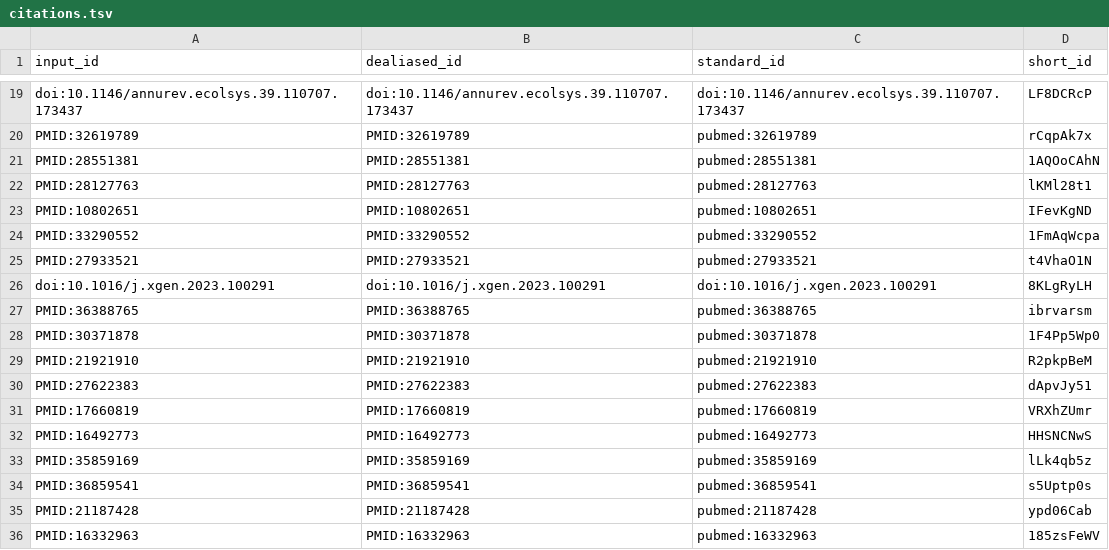
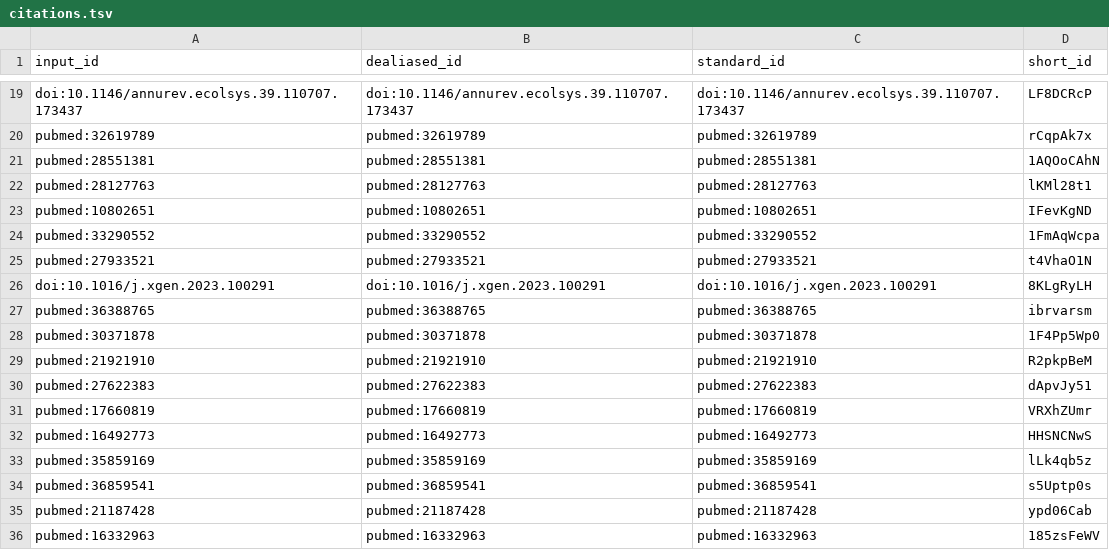
Before and after one commit to quinlan-lab/mutator-epistasis-manuscript, a TSV file: citations.tsv, drawn as a sheet; only a part is shown, gaps mark what is left out; the diff covers the shown part only; the diff names each change by its address in the sheet, - before the commit and + after, or states it on an @@ line.

Commit message:
fix PMIDs using new citation style [ci skip]
This build is based on
https://github.com/quinlan-lab/mutator-epistasis-manuscript/commit/db92473fe3d8ddb5856cf16b1c10edaeb91b4029.

This commit was created by the following CI build and job:
https://github.com/quinlan-lab/mutator-epistasis-manuscript/commit/db92473fe3d8ddb5856cf16b1c10edaeb91b4029/checks
https://github.com/quinlan-lab/mutator-epistasis-manuscript/actions/runs/6102720487

```diff
--- a/citations.tsv
+++ b/citations.tsv
-A20 (input_id): PMID:32619789
+A20 (input_id): pubmed:32619789
-B20 (dealiased_id): PMID:32619789
+B20 (dealiased_id): pubmed:32619789
-A21 (input_id): PMID:28551381
+A21 (input_id): pubmed:28551381
-B21 (dealiased_id): PMID:28551381
+B21 (dealiased_id): pubmed:28551381
-A22 (input_id): PMID:28127763
+A22 (input_id): pubmed:28127763
-B22 (dealiased_id): PMID:28127763
+B22 (dealiased_id): pubmed:28127763
-A23 (input_id): PMID:10802651
+A23 (input_id): pubmed:10802651
-B23 (dealiased_id): PMID:10802651
+B23 (dealiased_id): pubmed:10802651
-A24 (input_id): PMID:33290552
+A24 (input_id): pubmed:33290552
-B24 (dealiased_id): PMID:33290552
+B24 (dealiased_id): pubmed:33290552
-A25 (input_id): PMID:27933521
+A25 (input_id): pubmed:27933521
-B25 (dealiased_id): PMID:27933521
+B25 (dealiased_id): pubmed:27933521
-A27 (input_id): PMID:36388765
+A27 (input_id): pubmed:36388765
-B27 (dealiased_id): PMID:36388765
+B27 (dealiased_id): pubmed:36388765
-A28 (input_id): PMID:30371878
+A28 (input_id): pubmed:30371878
-B28 (dealiased_id): PMID:30371878
+B28 (dealiased_id): pubmed:30371878
-A29 (input_id): PMID:21921910
+A29 (input_id): pubmed:21921910
-B29 (dealiased_id): PMID:21921910
+B29 (dealiased_id): pubmed:21921910
-A30 (input_id): PMID:27622383
+A30 (input_id): pubmed:27622383
-B30 (dealiased_id): PMID:27622383
+B30 (dealiased_id): pubmed:27622383
-A31 (input_id): PMID:17660819
+A31 (input_id): pubmed:17660819
-B31 (dealiased_id): PMID:17660819
+B31 (dealiased_id): pubmed:17660819
-A32 (input_id): PMID:16492773
+A32 (input_id): pubmed:16492773
-B32 (dealiased_id): PMID:16492773
+B32 (dealiased_id): pubmed:16492773
-A33 (input_id): PMID:35859169
+A33 (input_id): pubmed:35859169
-B33 (dealiased_id): PMID:35859169
+B33 (dealiased_id): pubmed:35859169
-A34 (input_id): PMID:36859541
+A34 (input_id): pubmed:36859541
-B34 (dealiased_id): PMID:36859541
+B34 (dealiased_id): pubmed:36859541
-A35 (input_id): PMID:21187428
+A35 (input_id): pubmed:21187428
-B35 (dealiased_id): PMID:21187428
+B35 (dealiased_id): pubmed:21187428
-A36 (input_id): PMID:16332963
+A36 (input_id): pubmed:16332963
-B36 (dealiased_id): PMID:16332963
+B36 (dealiased_id): pubmed:16332963
```
Also changed, not shown: 82 edited cells elsewhere in this file, 4 other files.
